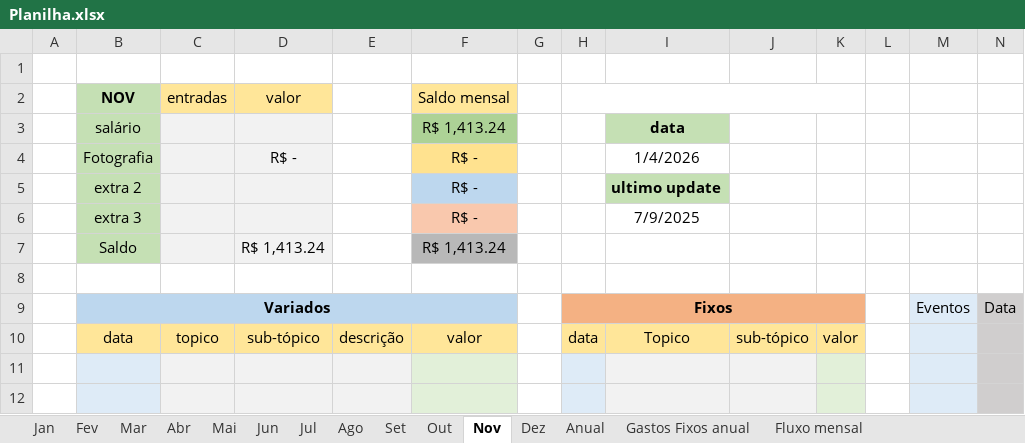
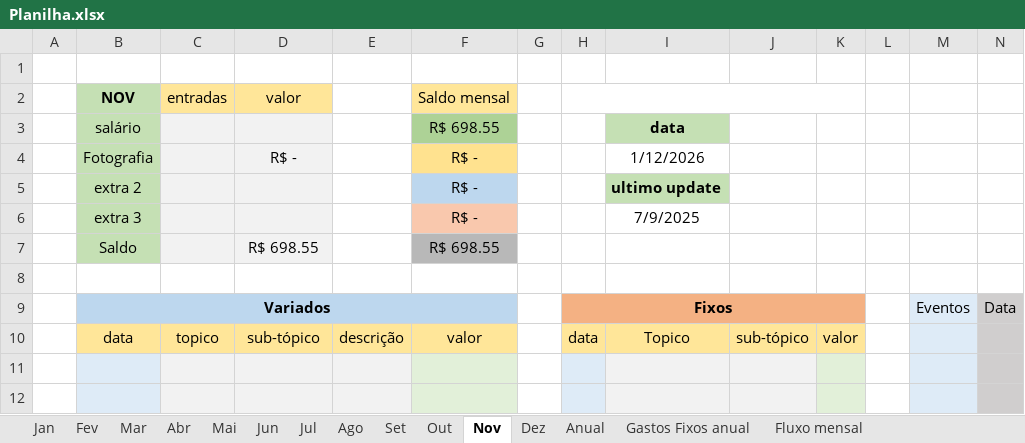
Before and after one commit to MiguelOliveira07/JavaScript, an Excel workbook: Planilha.xlsx, sheet Nov, drawn as a sheet; only a part is shown; values as stored, in another font and other column widths than the file's, no borders; removed rows and columns are numbered as before the commit, all else as after; rows hold the shown columns only; the diff names each change by its address in the sheet, - before the commit and + after, or states it on an @@ line.

```diff
--- a/Planilha.xlsx (sheet Nov)
+++ b/Planilha.xlsx (sheet Nov)
-F3 (Saldo mensal): R$ 1,413.24
+F3 (Saldo mensal): R$ 698.55
-I4: 1/4/2026
+I4: 1/12/2026
-row 7:  | Saldo |  | R$ 1,413.24 |  | R$ 1,413.24
+row 7:  | Saldo |  | R$ 698.55 |  | R$ 698.55
```
Also changed, not shown: sheet Anual, sheet Jan, sheet Mar, sheet Abr, sheet Mai, sheet Jun, 6 more sheets, charts or pictures.
